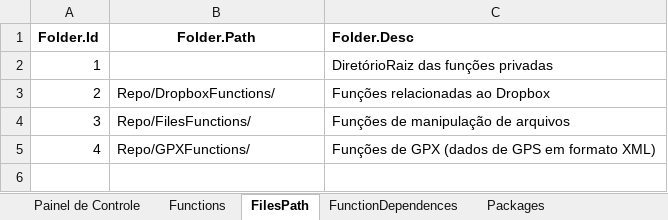
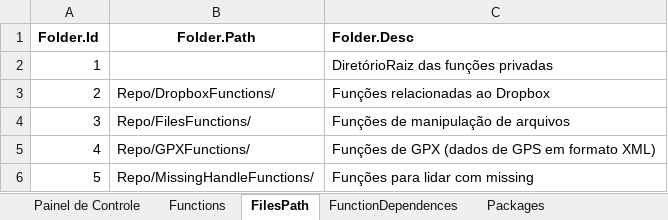
Before and after one commit to Murilojunqueira/RFunction, an Excel workbook: FunctionsBD.xlsm, sheet FilesPath, drawn as a sheet; values as stored, in another font and other column widths than the file's, no borders; the diff names each change by its address in the sheet, - before the commit and + after, or states it on an @@ line.

Commit message:
Inicio da função github_PrivadeFunction.R

```diff
--- a/FunctionsBD.xlsm (sheet FilesPath)
+++ b/FunctionsBD.xlsm (sheet FilesPath)
+row 6: 5 | Repo/MissingHandleFunctions/ | Funções para lidar com missing
```
Also changed, not shown: sheet Functions, other sheet tabs, 5 other files.
